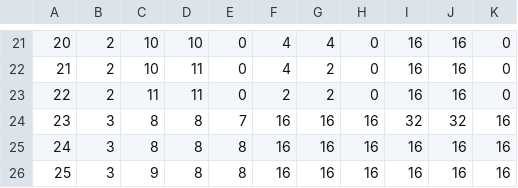
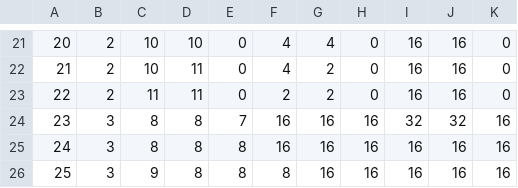
Before and after one commit to shixun404/PPoPP25_Artifact_TurboFFT, a CSV file: TurboFFT/include/param/T4/param_float2.csv, drawn as a sheet; only a part is shown, gaps mark what is left out.

Commit message:
update

```diff
--- a/TurboFFT/include/param/T4/param_float2.csv
+++ b/TurboFFT/include/param/T4/param_float2.csv
@@ -25,2 +25,2 @@
 24, 3, 8, 8, 8, 16, 16, 16,  16, 16, 16
-25, 3, 9, 8, 8, 16, 16, 16,  16, 16, 16
+25, 3, 9, 8, 8, 8, 16, 16,  16, 16, 16
```
